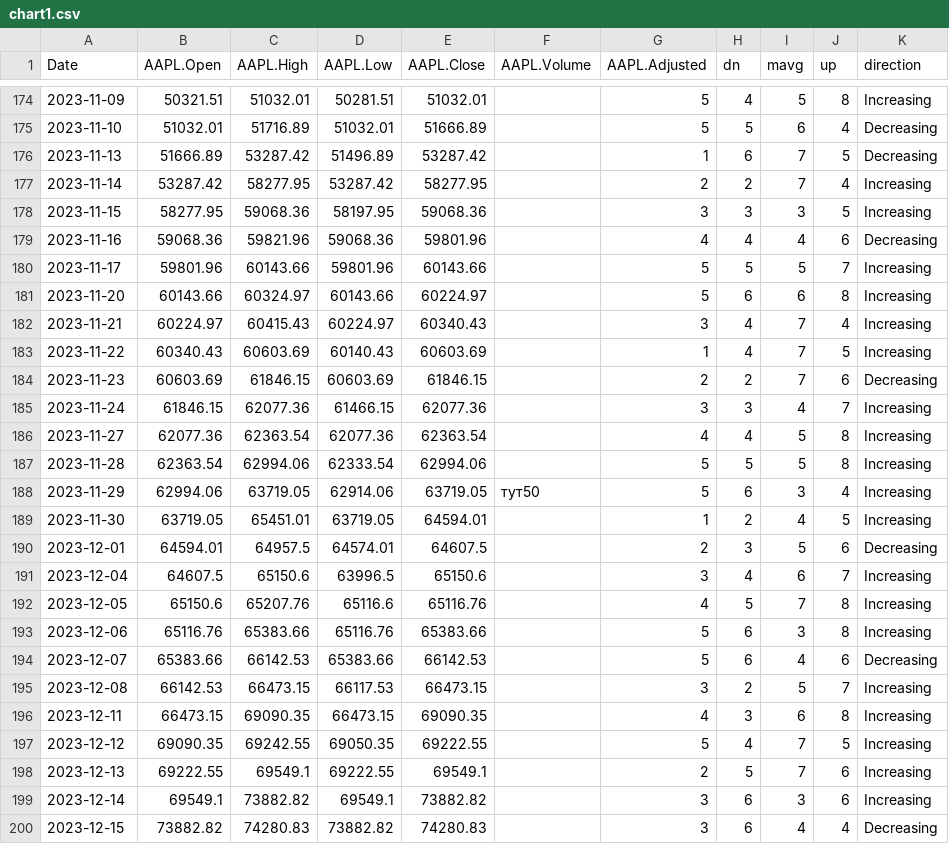
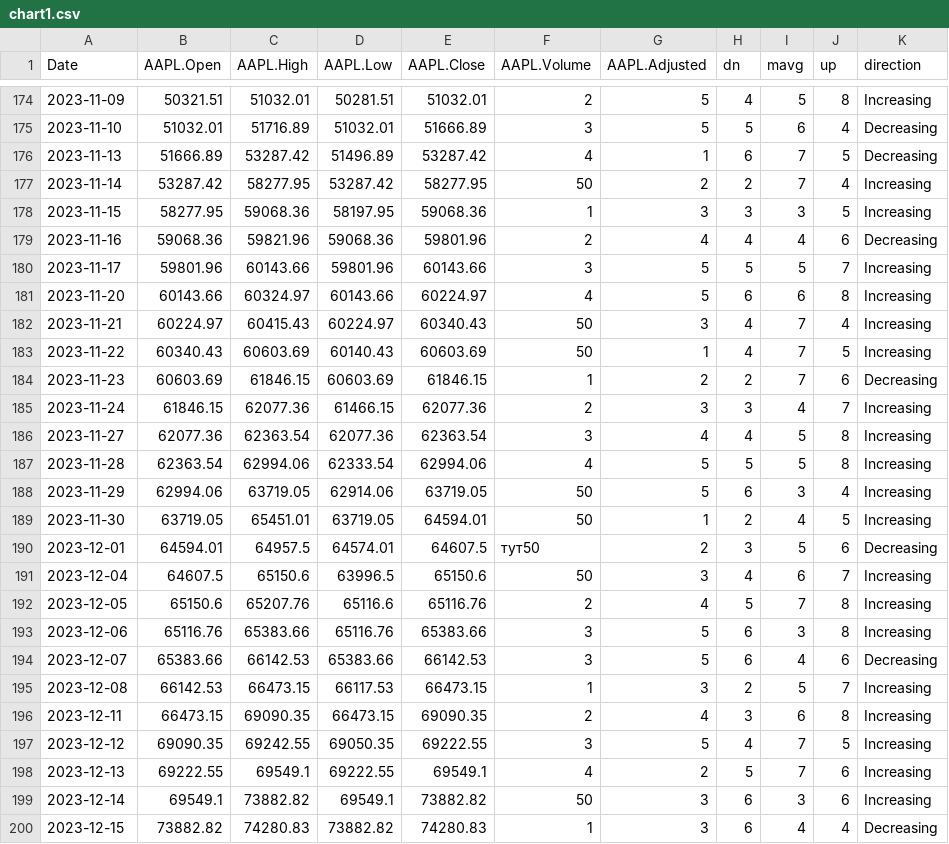
Before and after one commit to Vadyaki/Japanese_candles, a CSV file: chart1.csv, drawn as a sheet; only a part is shown, gaps mark what is left out; the diff covers the shown part only.

```diff
--- a/chart1.csv
+++ b/chart1.csv
@@ -174,27 +174,27 @@ Date	AAPL.Open	AAPL.High	AAPL.Low	AAPL.Close	AAPL.Volume	AAPL.Adjusted	dn	mavg	u
-2023-11-09	50321.51	51032.01	50281.51	51032.01		5	4	5	8	Increasing
-2023-11-10	51032.01	51716.89	51032.01	51666.89		5	5	6	4	Decreasing
-2023-11-13	51666.89	53287.42	51496.89	53287.42		1	6	7	5	Decreasing
-2023-11-14	53287.42	58277.95	53287.42	58277.95		2	2	7	4	Increasing
-2023-11-15	58277.95	59068.36	58197.95	59068.36		3	3	3	5	Increasing
-2023-11-16	59068.36	59821.96	59068.36	59801.96		4	4	4	6	Decreasing
-2023-11-17	59801.96	60143.66	59801.96	60143.66		5	5	5	7	Increasing
-2023-11-20	60143.66	60324.97	60143.66	60224.97		5	6	6	8	Increasing
-2023-11-21	60224.97	60415.43	60224.97	60340.43		3	4	7	4	Increasing
-2023-11-22	60340.43	60603.69	60140.43	60603.69		1	4	7	5	Increasing
-2023-11-23	60603.69	61846.15	60603.69	61846.15		2	2	7	6	Decreasing
-2023-11-24	61846.15	62077.36	61466.15	62077.36		3	3	4	7	Increasing
-2023-11-27	62077.36	62363.54	62077.36	62363.54		4	4	5	8	Increasing
-2023-11-28	62363.54	62994.06	62333.54	62994.06		5	5	5	8	Increasing
-2023-11-29	62994.06	63719.05	62914.06	63719.05	тут50	5	6	3	4	Increasing
-2023-11-30	63719.05	65451.01	63719.05	64594.01		1	2	4	5	Increasing
-2023-12-01	64594.01	64957.5	64574.01	64607.5		2	3	5	6	Decreasing
-2023-12-04	64607.5	65150.6	63996.5	65150.6		3	4	6	7	Increasing
-2023-12-05	65150.6	65207.76	65116.6	65116.76		4	5	7	8	Increasing
-2023-12-06	65116.76	65383.66	65116.76	65383.66		5	6	3	8	Increasing
-2023-12-07	65383.66	66142.53	65383.66	66142.53		5	6	4	6	Decreasing
-2023-12-08	66142.53	66473.15	66117.53	66473.15		3	2	5	7	Increasing
-2023-12-11	66473.15	69090.35	66473.15	69090.35		4	3	6	8	Increasing
-2023-12-12	69090.35	69242.55	69050.35	69222.55		5	4	7	5	Increasing
-2023-12-13	69222.55	69549.1	69222.55	69549.1		2	5	7	6	Increasing
-2023-12-14	69549.1	73882.82	69549.1	73882.82		3	6	3	6	Increasing
-2023-12-15	73882.82	74280.83	73882.82	74280.83		3	6	4	4	Decreasing
+2023-11-09	50321.51	51032.01	50281.51	51032.01	2	5	4	5	8	Increasing
+2023-11-10	51032.01	51716.89	51032.01	51666.89	3	5	5	6	4	Decreasing
+2023-11-13	51666.89	53287.42	51496.89	53287.42	4	1	6	7	5	Decreasing
+2023-11-14	53287.42	58277.95	53287.42	58277.95	50	2	2	7	4	Increasing
+2023-11-15	58277.95	59068.36	58197.95	59068.36	1	3	3	3	5	Increasing
+2023-11-16	59068.36	59821.96	59068.36	59801.96	2	4	4	4	6	Decreasing
+2023-11-17	59801.96	60143.66	59801.96	60143.66	3	5	5	5	7	Increasing
+2023-11-20	60143.66	60324.97	60143.66	60224.97	4	5	6	6	8	Increasing
+2023-11-21	60224.97	60415.43	60224.97	60340.43	50	3	4	7	4	Increasing
+2023-11-22	60340.43	60603.69	60140.43	60603.69	50	1	4	7	5	Increasing
+2023-11-23	60603.69	61846.15	60603.69	61846.15	1	2	2	7	6	Decreasing
+2023-11-24	61846.15	62077.36	61466.15	62077.36	2	3	3	4	7	Increasing
+2023-11-27	62077.36	62363.54	62077.36	62363.54	3	4	4	5	8	Increasing
+2023-11-28	62363.54	62994.06	62333.54	62994.06	4	5	5	5	8	Increasing
+2023-11-29	62994.06	63719.05	62914.06	63719.05	50	5	6	3	4	Increasing
+2023-11-30	63719.05	65451.01	63719.05	64594.01	50	1	2	4	5	Increasing
+2023-12-01	64594.01	64957.5	64574.01	64607.5	тут50	2	3	5	6	Decreasing
+2023-12-04	64607.5	65150.6	63996.5	65150.6	50	3	4	6	7	Increasing
+2023-12-05	65150.6	65207.76	65116.6	65116.76	2	4	5	7	8	Increasing
+2023-12-06	65116.76	65383.66	65116.76	65383.66	3	5	6	3	8	Increasing
+2023-12-07	65383.66	66142.53	65383.66	66142.53	3	5	6	4	6	Decreasing
+2023-12-08	66142.53	66473.15	66117.53	66473.15	1	3	2	5	7	Increasing
+2023-12-11	66473.15	69090.35	66473.15	69090.35	2	4	3	6	8	Increasing
+2023-12-12	69090.35	69242.55	69050.35	69222.55	3	5	4	7	5	Increasing
+2023-12-13	69222.55	69549.1	69222.55	69549.1	4	2	5	7	6	Increasing
+2023-12-14	69549.1	73882.82	69549.1	73882.82	50	3	6	3	6	Increasing
+2023-12-15	73882.82	74280.83	73882.82	74280.83	1	3	6	4	4	Decreasing
```
Also changed, not shown: 37 edited cells elsewhere in this file.
